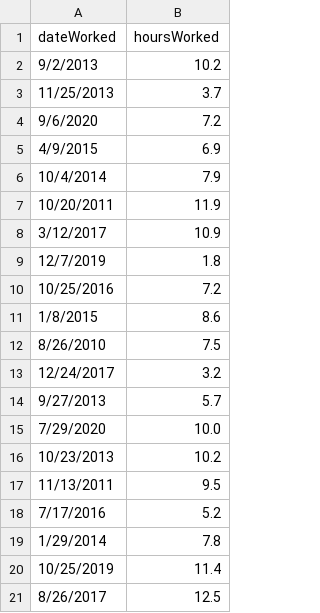
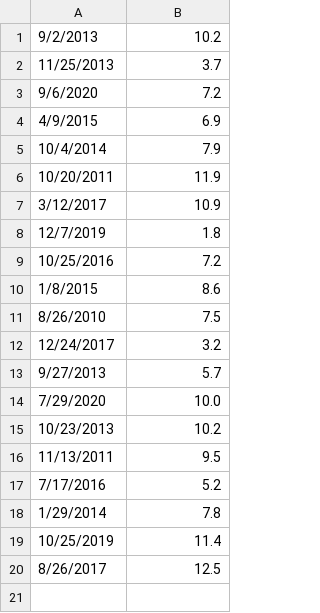
Before and after one commit to AlejandroFonseca25/Insert_Generator_SQL, a CSV file: input/WORKSON_DATA.csv, drawn as a sheet; the diff names each change by its address in the sheet, - before the commit and + after, or states it on an @@ line.

```diff
--- a/input/WORKSON_DATA.csv
+++ b/input/WORKSON_DATA.csv
-row 1: dateWorked | hoursWorked
```
Also changed, not shown: input/EMPLOYEE_DATA.csv, 18 other files.
